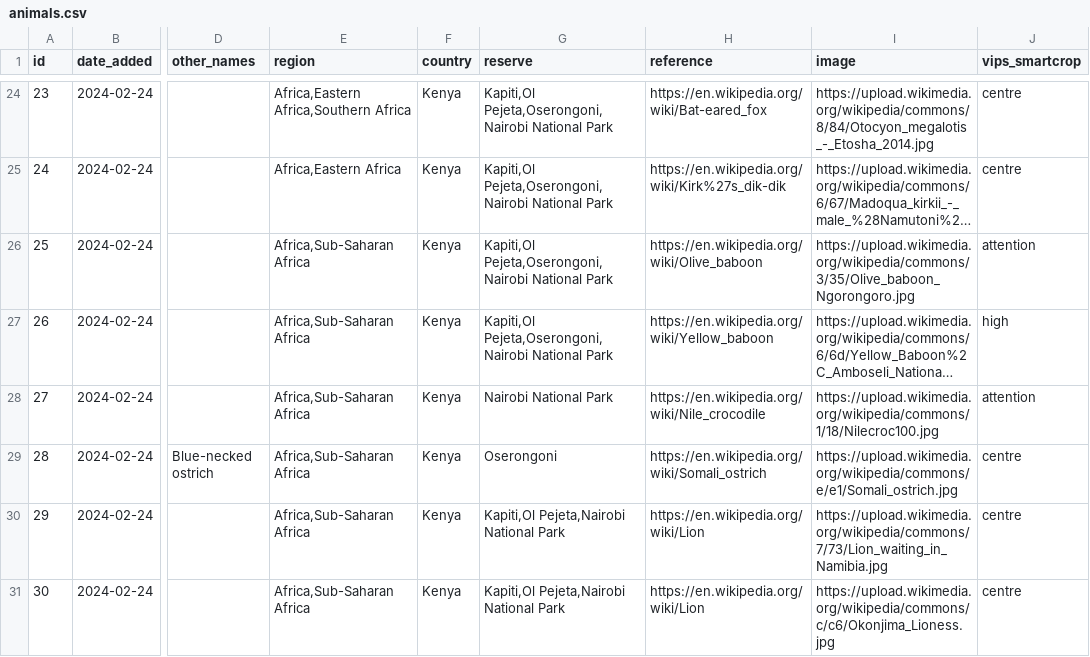
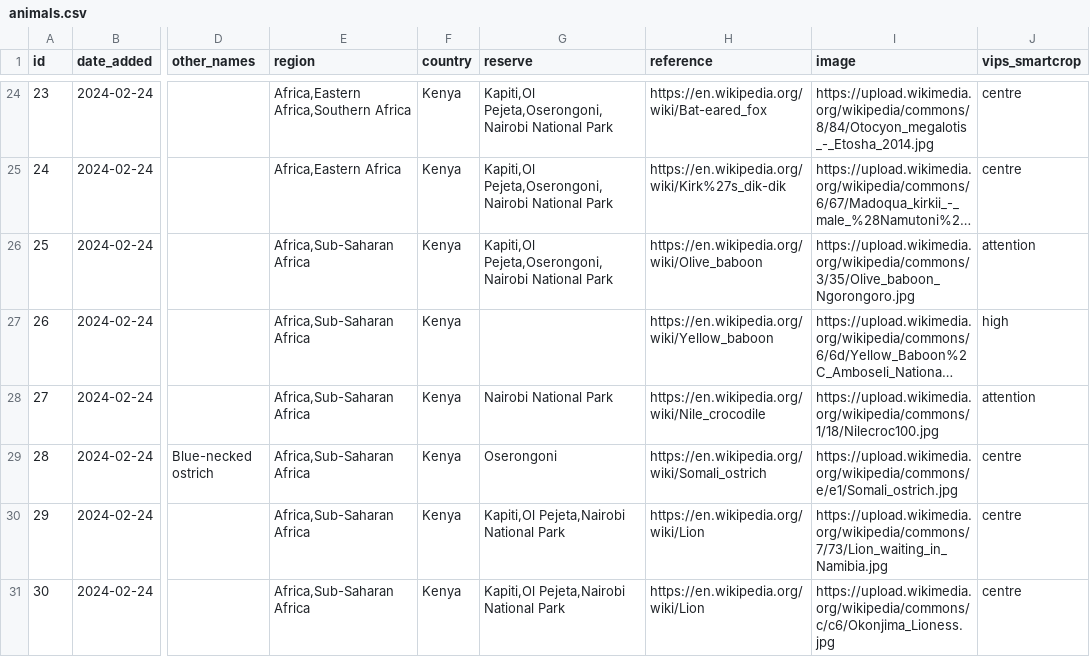
Before and after one commit to alanorth/safari-bingo-cards, a CSV file: data/animals.csv, drawn as a sheet; only a part is shown, gaps mark what is left out; long unchanged cells end in …; the diff names each change by its address in the sheet, - before the commit and + after, or states it on an @@ line.

Commit message:
data/animals.csv: remove yellow baboon reserves
The olive baboon is more common.

```diff
--- a/data/animals.csv
+++ b/data/animals.csv
-G27 (reserve): Kapiti,Ol Pejeta,Oserongoni,Nairobi National Park
+G27 (reserve): (empty)
```
